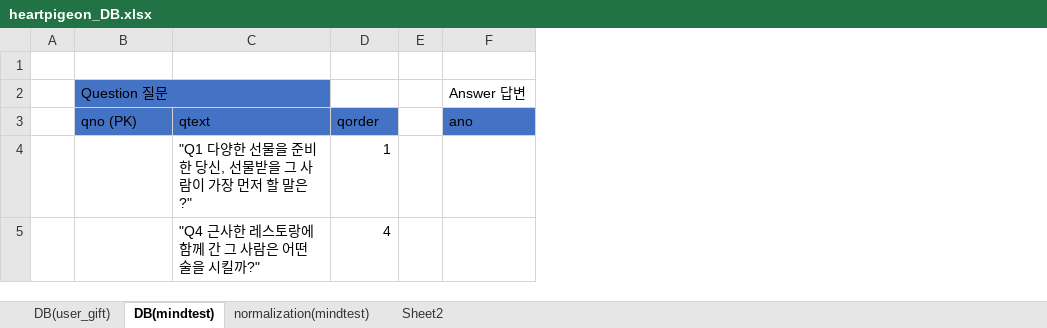
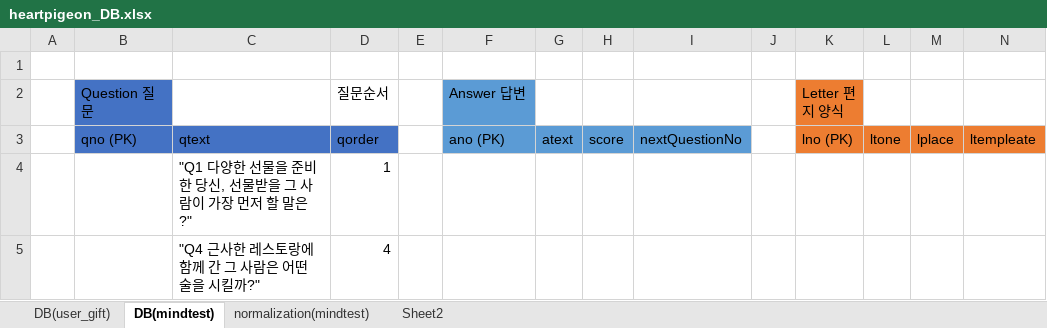
Before and after one commit to KaFelLa92/kafella92.github.io, an Excel workbook: planningPhase/heartpigeon/heartpigeon_DB.xlsx, sheet DB(mindtest), drawn as a sheet; values as stored, in another font and other column widths than the file's, no borders; the diff names each change by its address in the sheet, - before the commit and + after, or states it on an @@ line.

```diff
--- a/planningPhase/heartpigeon/heartpigeon_DB.xlsx (sheet DB(mindtest))
+++ b/planningPhase/heartpigeon/heartpigeon_DB.xlsx (sheet DB(mindtest))
+column G, row 3: atext
+column H, row 3: score
+column I, row 3: nextQuestionNo
+column J, empty
+column K (Letter 편지 양식), row 3: lno (PK)
+column L, row 3: ltone
+column M, row 3: lplace
+column N, row 3: ltempleate
-D2: (empty)
+D2: 질문순서
-F2 fill: none
+F2 fill: #5B9BD5
-F3 (Answer 답변): ano
+F3 (Answer 답변): ano (PK)
-F3 fill: #4472C4
+F3 fill: #5B9BD5
```
Also changed, not shown: 1 other file.
